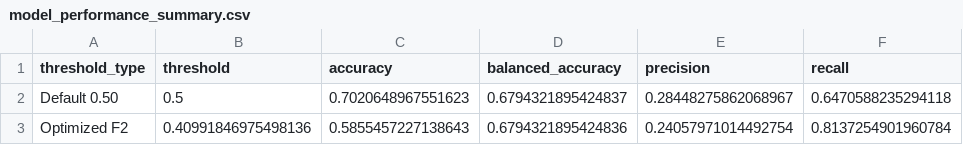
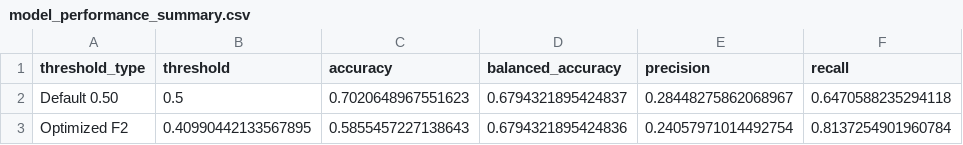
Before and after one commit to LubanaOrin/learn_code, a CSV file: tasks/Cardiovascular Disease Prediction/outputs/model_performance_summary.csv, drawn as a sheet; only a part is shown; the diff names each change by its address in the sheet, - before the commit and + after, or states it on an @@ line.

```diff
--- a/tasks/Cardiovascular Disease Prediction/outputs/model_performance_summary.csv
+++ b/tasks/Cardiovascular Disease Prediction/outputs/model_performance_summary.csv
-B3 (threshold): 0.40991846975498136
+B3 (threshold): 0.40990442133567895
```
Also changed, not shown: tasks/Cardiovascular Disease Prediction/outputs/model_coefficients.csv, 7 other files.
